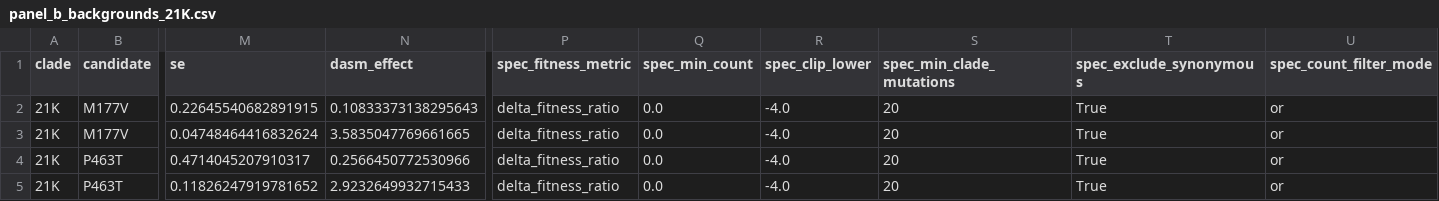
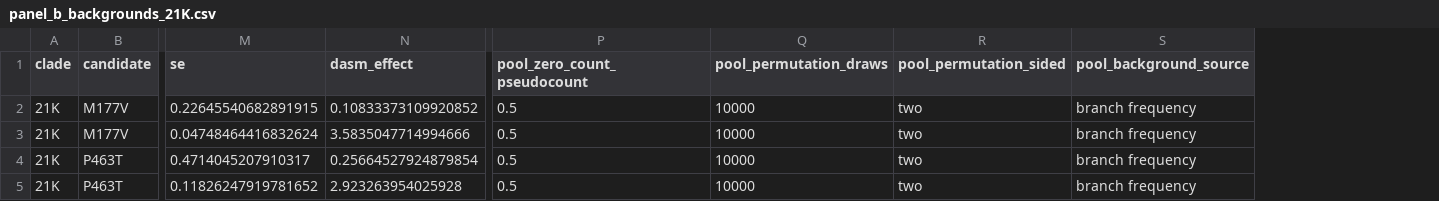
Before and after one commit to matsengrp/viral-dasm, a CSV file: results/panels/figure/panel_b_backgrounds_21K.csv, drawn as a sheet; only a part is shown, gaps mark what is left out; removed rows and columns are numbered as before the commit, all else as after; the diff names each change by its address in the sheet, - before the commit and + after, or states it on an @@ line.

```diff
--- a/results/panels/figure/panel_b_backgrounds_21K.csv
+++ b/results/panels/figure/panel_b_backgrounds_21K.csv
-column P (spec_fitness_metric), rows 2-5: all delta_fitness_ratio
-column Q (spec_min_count), rows 2-5: all 0.0
-column R (spec_clip_lower), rows 2-5: all -4.0
-column S (spec_min_clade_mutations), rows 2-5: all 20
-column T (spec_exclude_synonymous), rows 2-5: all True
-column U (spec_count_filter_mode), rows 2-5: all or
+column P (pool_zero_count_pseudocount), rows 2-5: all 0.5
+column Q (pool_permutation_draws), rows 2-5: all 10000
+column R (pool_permutation_sided), rows 2-5: all two
+column S (pool_background_source), rows 2-5: all branch frequency
-N2 (dasm_effect): 0.10833373138295643
+N2 (dasm_effect): 0.10833373109920852
-N3 (dasm_effect): 3.5835047769661665
+N3 (dasm_effect): 3.5835047714994666
-N4 (dasm_effect): 0.2566450772530966
+N4 (dasm_effect): 0.25664527924879854
-N5 (dasm_effect): 2.9232649932715433
+N5 (dasm_effect): 2.923263954025928
```
Also changed, not shown: results/panels/figure/panel_b_backgrounds_20B.csv, results/panels/figure/panel_b_backgrounds_22D.csv.
